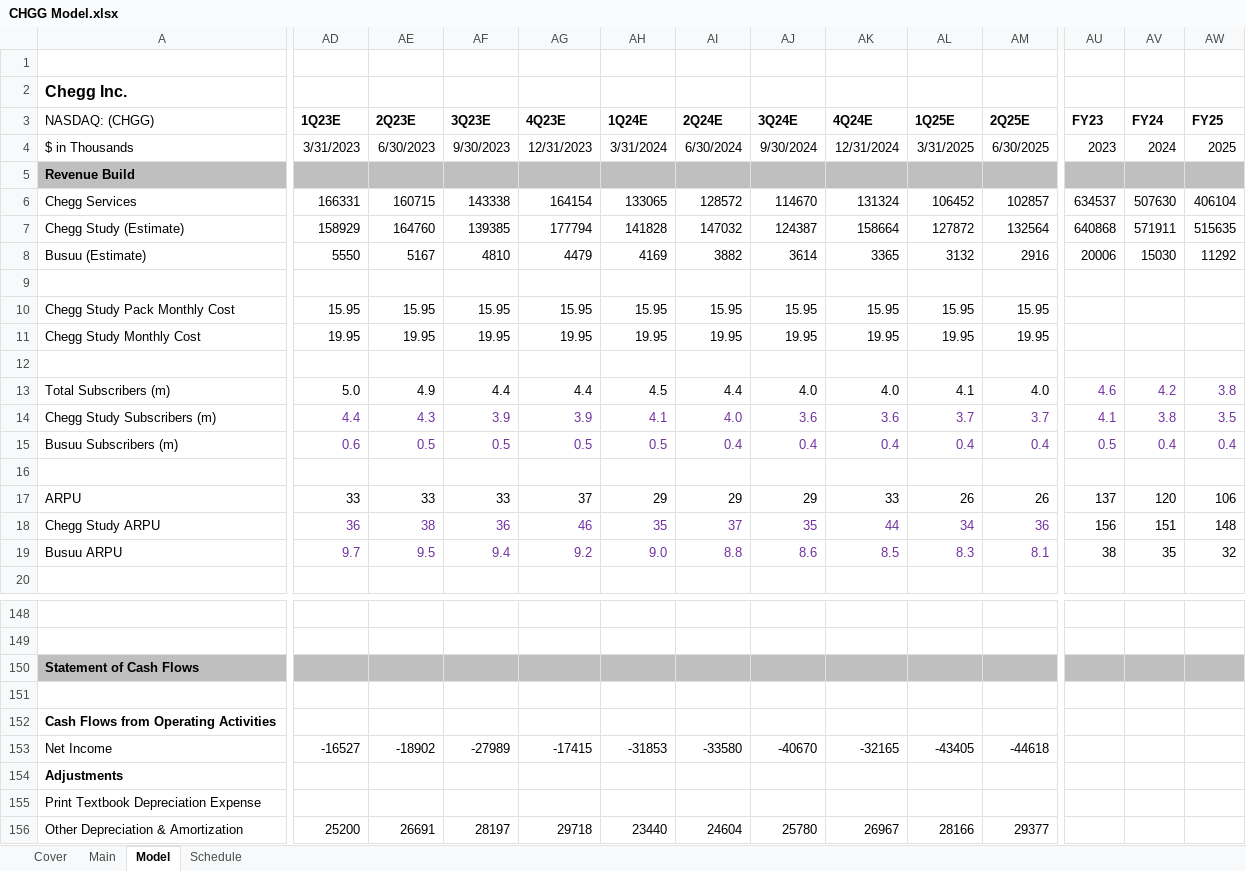
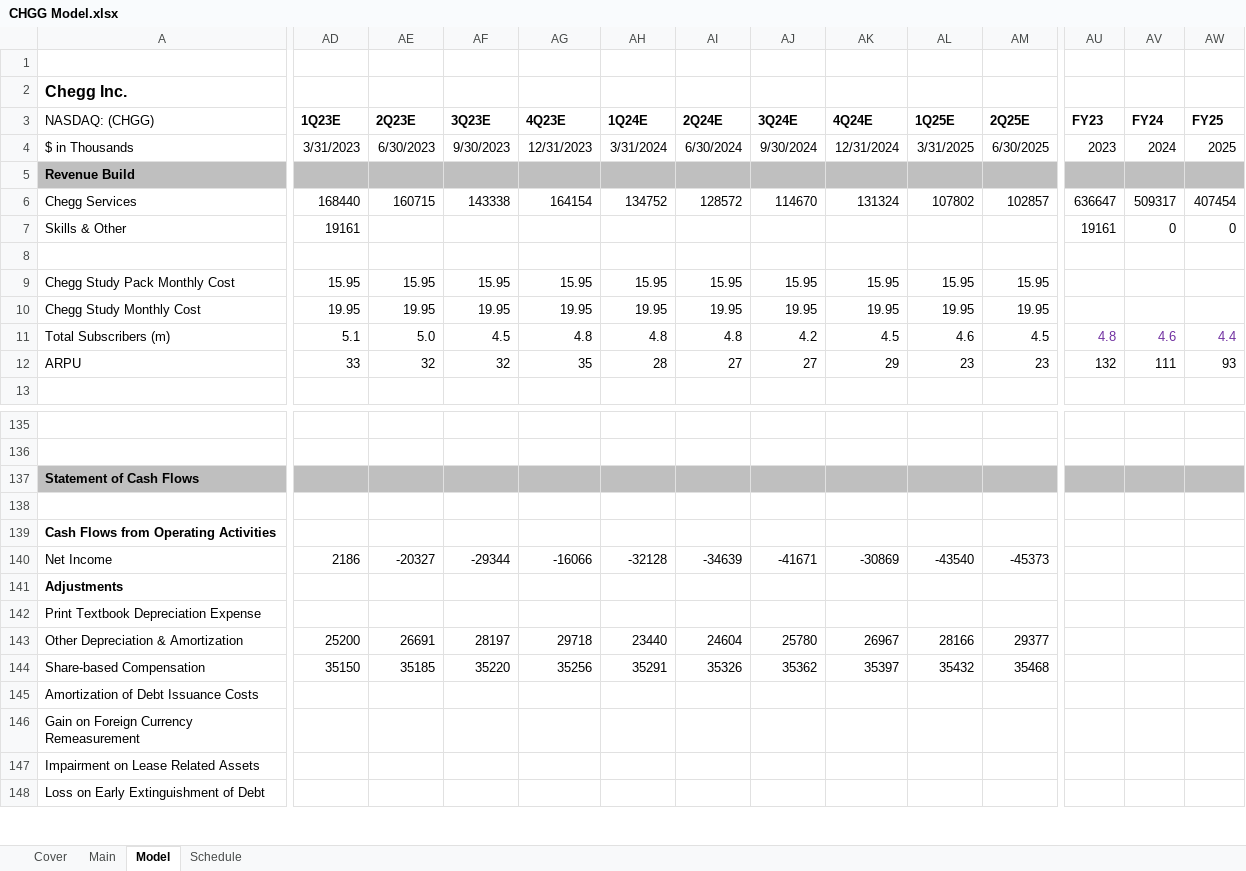
Before and after one commit to evandomingos/Models, an Excel workbook: CHGG Model.xlsx, sheet Model, drawn as a sheet; only a part is shown, gaps mark what is left out; the shorter side is filled out with more unchanged rows; values as stored, in another font and other column widths than the file's, no borders; removed rows and columns are numbered as before the commit, all else as after; rows hold the shown columns only; the diff covers the shown part only; the diff names each change by its address in the sheet, - before the commit and + after, or states it on an @@ line.

Commit message:
1Q23 P&L GAAP Update

```diff
--- a/CHGG Model.xlsx (sheet Model)
+++ b/CHGG Model.xlsx (sheet Model)
-AD6 (1Q23E): 166331
+AD6 (1Q23E): 168440
-AH6 (1Q24E): 133065
+AH6 (1Q24E): 134752
-AL6 (1Q25E): 106452
+AL6 (1Q25E): 107802
-AU6 (FY23): 634537
+AU6 (FY23): 636647
-AV6 (FY24): 507630
+AV6 (FY24): 509317
-AW6 (FY25): 406104
+AW6 (FY25): 407454
-row 7: Chegg Study (Estimate) | 158929 | 164760 | 139385 | 177794 | 141828 | 147032 | 124387 | 158664 | 127872 | 132564 | 640868 | 571911 | 515635
-row 8: Busuu (Estimate) | 5550 | 5167 | 4810 | 4479 | 4169 | 3882 | 3614 | 3365 | 3132 | 2916 | 20006 | 15030 | 11292
+row 7: Skills & Other | 19161 |  |  |  |  |  |  |  |  |  | 19161 | 0 | 0
+row 11: Total Subscribers (m) | 5.1 | 5.0 | 4.5 | 4.8 | 4.8 | 4.8 | 4.2 | 4.5 | 4.6 | 4.5 | 4.8 | 4.6 | 4.4
+row 12: ARPU | 33 | 32 | 32 | 35 | 28 | 27 | 27 | 29 | 23 | 23 | 132 | 111 | 93
-row 13: Total Subscribers (m) | 5.0 | 4.9 | 4.4 | 4.4 | 4.5 | 4.4 | 4.0 | 4.0 | 4.1 | 4.0 | 4.6 | 4.2 | 3.8
-row 14: Chegg Study Subscribers (m) | 4.4 | 4.3 | 3.9 | 3.9 | 4.1 | 4.0 | 3.6 | 3.6 | 3.7 | 3.7 | 4.1 | 3.8 | 3.5
-row 15: Busuu Subscribers (m) | 0.6 | 0.5 | 0.5 | 0.5 | 0.5 | 0.4 | 0.4 | 0.4 | 0.4 | 0.4 | 0.5 | 0.4 | 0.4
-row 16: (empty)
-row 17: ARPU | 33 | 33 | 33 | 37 | 29 | 29 | 29 | 33 | 26 | 26 | 137 | 120 | 106
-row 18: Chegg Study ARPU | 36 | 38 | 36 | 46 | 35 | 37 | 35 | 44 | 34 | 36 | 156 | 151 | 148
-row 19: Busuu ARPU | 9.7 | 9.5 | 9.4 | 9.2 | 9.0 | 8.8 | 8.6 | 8.5 | 8.3 | 8.1 | 38 | 35 | 32
-row 20: (empty)
-AD140 (1Q23E): -16527
+AD140 (1Q23E): 2186
-AE140 (2Q23E): -18902
+AE140 (2Q23E): -20327
-AF140 (3Q23E): -27989
+AF140 (3Q23E): -29344
-AG140 (4Q23E): -17415
+AG140 (4Q23E): -16066
-AH140 (1Q24E): -31853
+AH140 (1Q24E): -32128
-AI140 (2Q24E): -33580
+AI140 (2Q24E): -34639
-AJ140 (3Q24E): -40670
+AJ140 (3Q24E): -41671
-AK140 (4Q24E): -32165
+AK140 (4Q24E): -30869
-AL140 (1Q25E): -43405
+AL140 (1Q25E): -43540
-AM140 (2Q25E): -44618
+AM140 (2Q25E): -45373
```
Also changed, not shown: 2 added rows, 8 removed rows, 562 edited cells and cell formats elsewhere in this sheet, formulas that keep their value.
